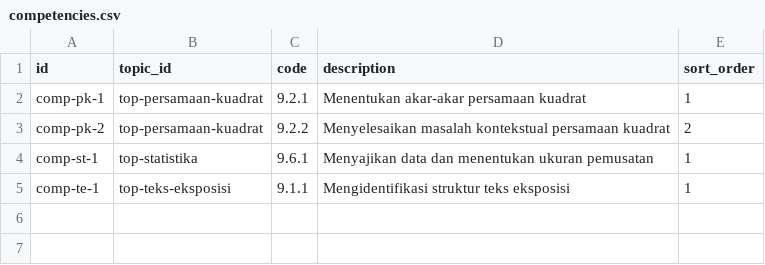
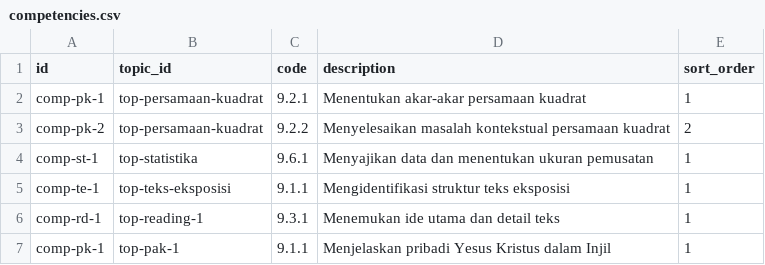
Before and after one commit to abechrist/albiquest, a CSV file: sheets/template/competencies.csv, drawn as a sheet.

```diff
--- a/sheets/template/competencies.csv
+++ b/sheets/template/competencies.csv
@@ -5 +5,3 @@ comp-st-1,top-statistika,9.6.1,Menyajikan data dan menentukan ukuran pemusatan,1
 comp-te-1,top-teks-eksposisi,9.1.1,Mengidentifikasi struktur teks eksposisi,1
+comp-rd-1,top-reading-1,9.3.1,Menemukan ide utama dan detail teks,1
+comp-pk-1,top-pak-1,9.1.1,Menjelaskan pribadi Yesus Kristus dalam Injil,1
```
Also changed, not shown: sheets/template/curriculum.csv, sheets/template/lessons.csv, 8 other files.
